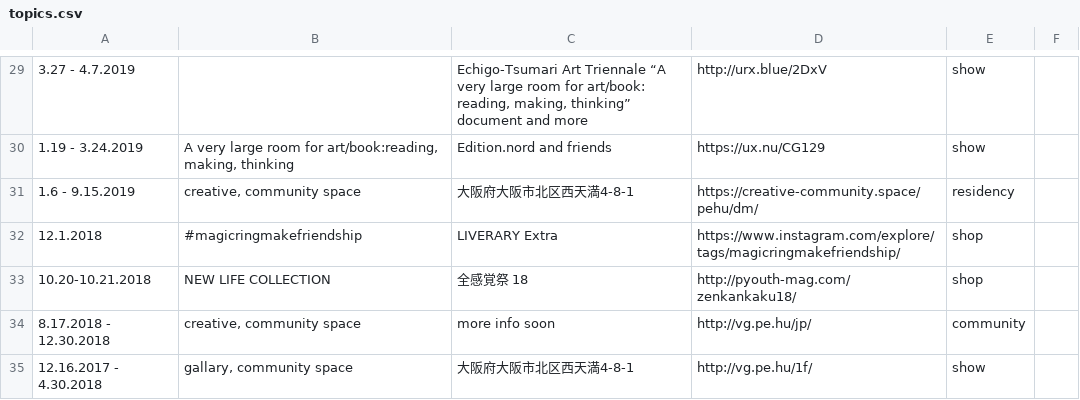
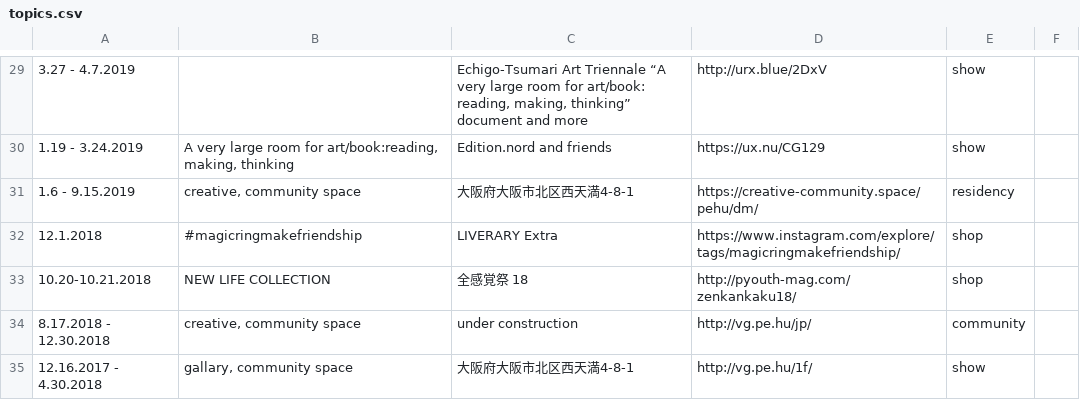
Before and after one commit to pe-hu/index, a CSV file: schedule/topics.csv, drawn as a sheet; only a part is shown, gaps mark what is left out.

Commit message:
Update topics.csv

```diff
--- a/schedule/topics.csv
+++ b/schedule/topics.csv
@@ -33,3 +33,3 @@
 10.20-10.21.2018,NEW LIFE COLLECTION,全感覚祭 18,http://pyouth-mag.com/zenkankaku18/, shop
-8.17.2018 - 12.30.2018,"creative, community space",more info soon,http://vg.pe.hu/jp/, community
+8.17.2018 - 12.30.2018,"creative, community space",under construction,http://vg.pe.hu/jp/, community
 12.16.2017 - 4.30.2018,"gallary, community space",大阪府大阪市北区西天満4-8-1,http://vg.pe.hu/1f/, show
```
